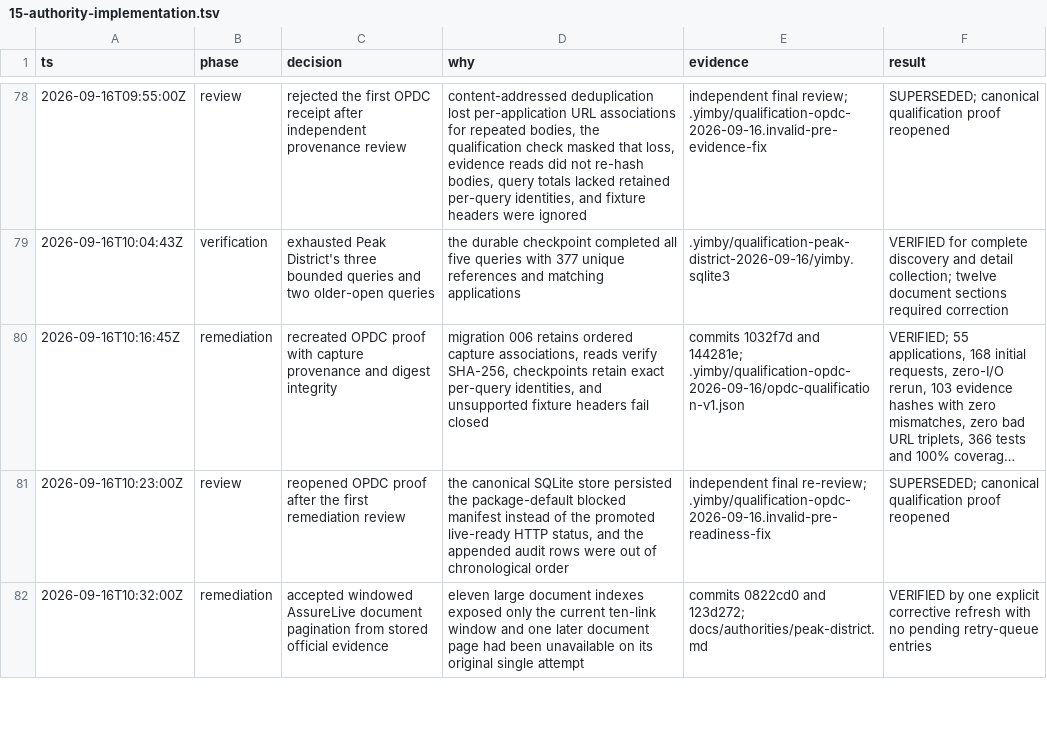
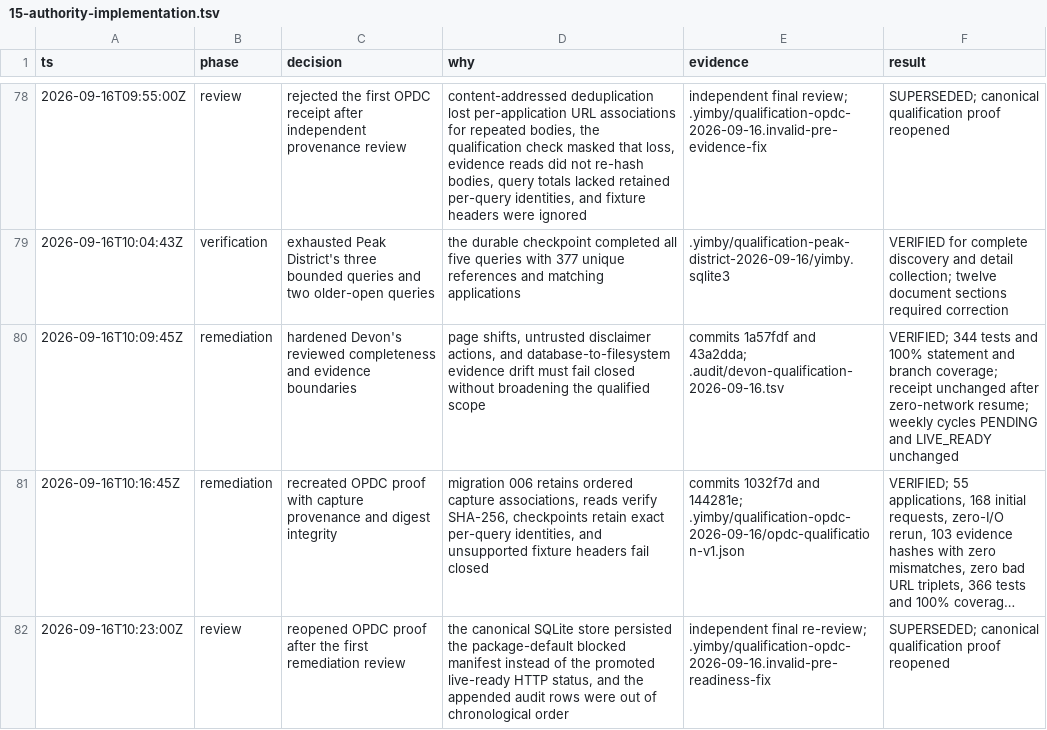
Before and after one commit to kstathou/uk-planning-applications, a TSV file: .audit/15-authority-implementation.tsv, drawn as a sheet; only a part is shown, gaps mark what is left out; the shorter side is filled out with more unchanged rows; long unchanged cells end in …; the diff names each change by its address in the sheet, - before the commit and + after, or states it on an @@ line.

```diff
--- a/.audit/15-authority-implementation.tsv
+++ b/.audit/15-authority-implementation.tsv
+row 80: 2026-09-16T10:09:45Z | remediation | hardened Devon's reviewed completeness and evidence boundaries | page shifts, untrusted disclaimer actions, and database-to-filesystem evidence drift must fail closed without broadening the qualified scope | commits 1a57fdf and 43a2dda; .audit/devon-qualification-2026-09-16.tsv | VERIFIED; 344 tests and 100% statement and branch coverage; receipt unchanged after zero-network resume; weekly cycles PENDING and LIVE_READY unchanged
```
Also changed, not shown: .audit/devon-qualification-2026-09-16.tsv.
